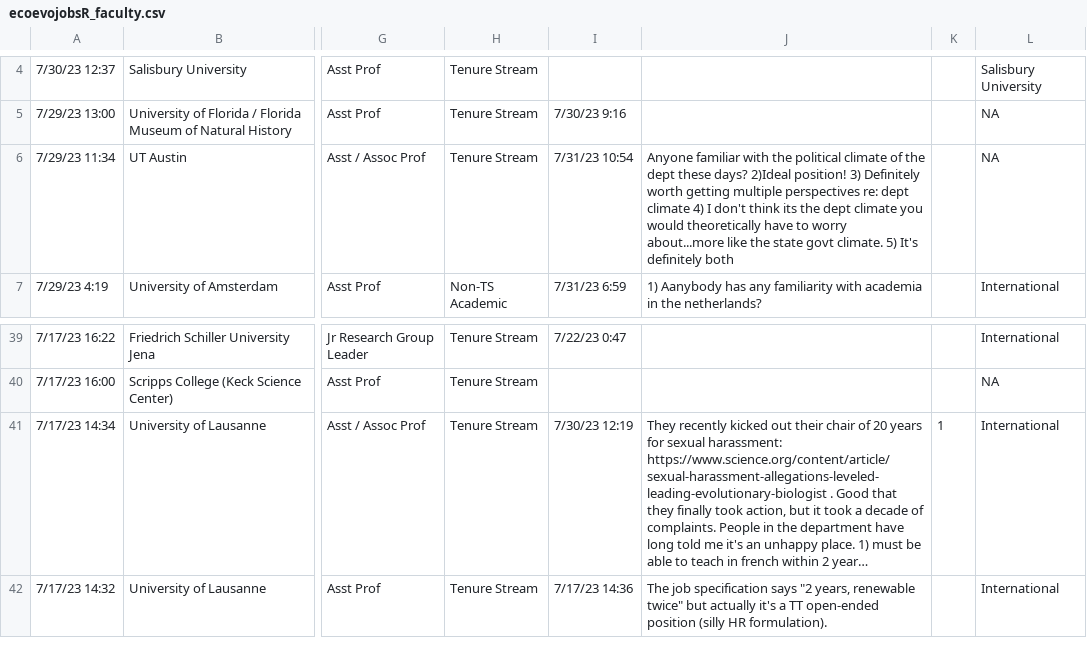
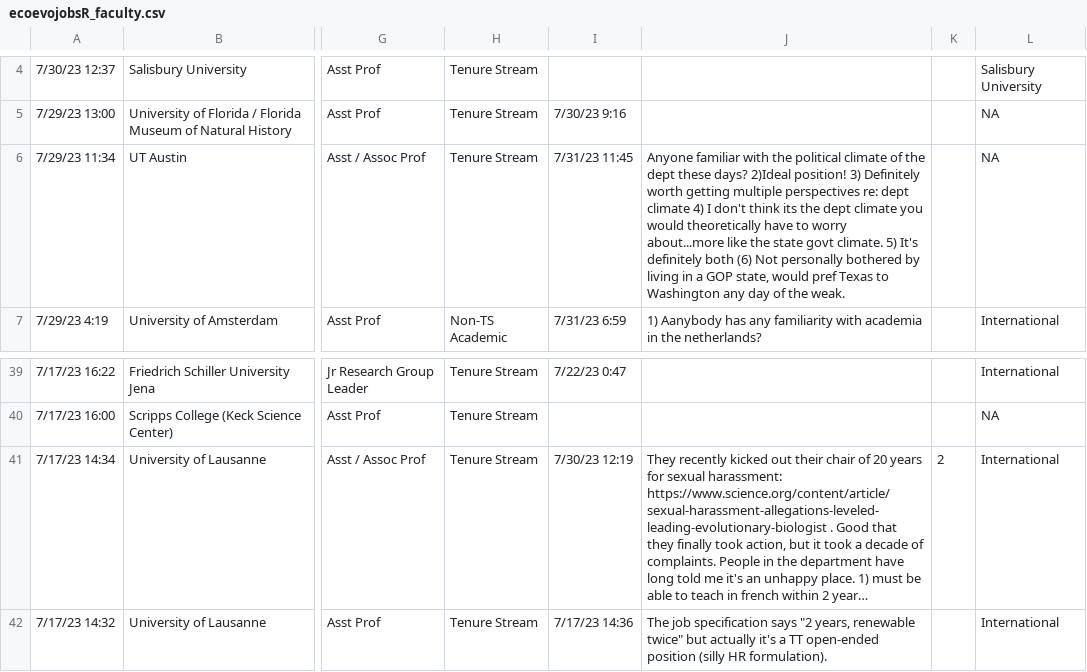
Before and after one commit to eddelbuettel/ecoevojobsR, a CSV file: data-raw/ecoevojobsR_faculty.csv, drawn as a sheet; only a part is shown, gaps mark what is left out; long unchanged cells end in …; the diff names each change by its address in the sheet, - before the commit and + after, or states it on an @@ line.

```diff
--- a/data-raw/ecoevojobsR_faculty.csv
+++ b/data-raw/ecoevojobsR_faculty.csv
-I6: 7/31/23 10:54
+I6: 7/31/23 11:45
-J6: …definitely both
+J6: …definitely both (6) Not personally bothered by living in a GOP state, would pref Texas to Washington any day of the weak.
-K41: 1
+K41: 2
```
Also changed, not shown: 1 other file.
